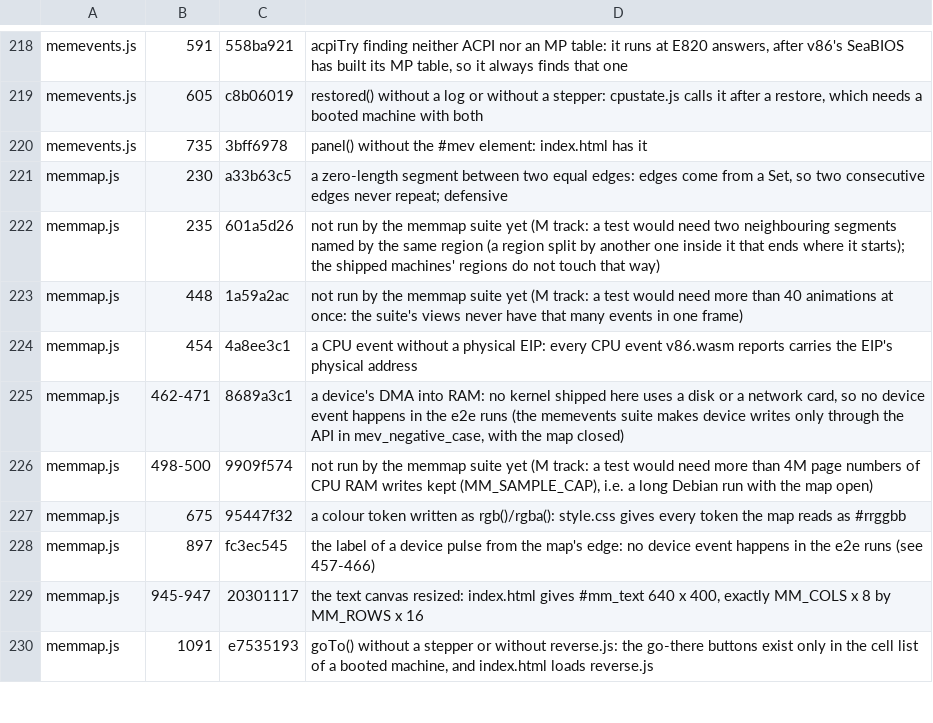
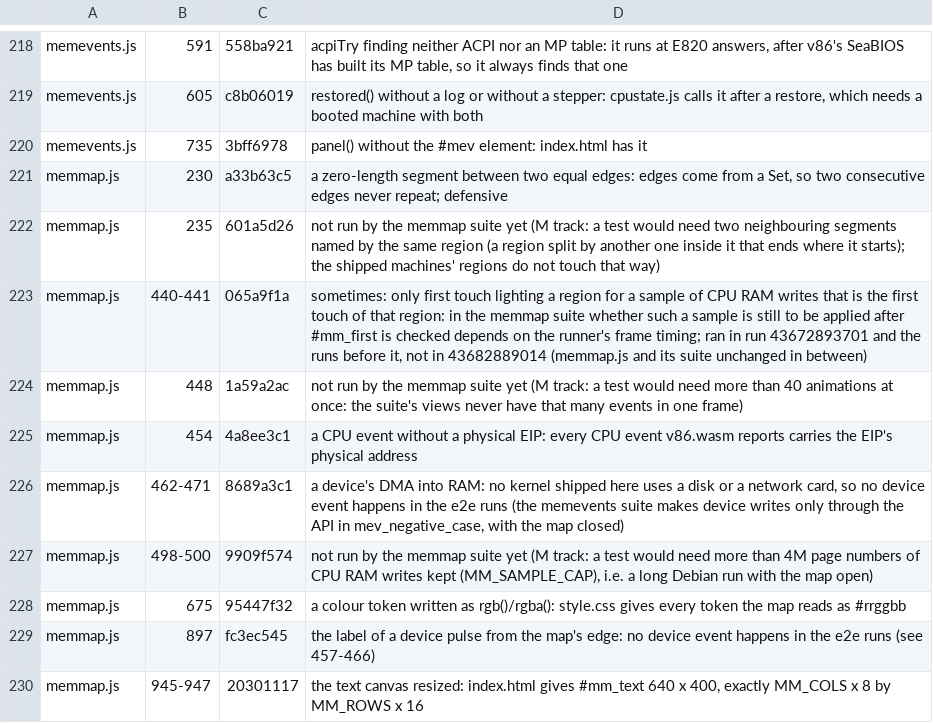
Before and after one commit to d33tah/minimal-kernel-build, a TSV file: site/jscov-uncovered.tsv, drawn as a sheet; only a part is shown, gaps mark what is left out; the shorter side is filled out with more unchanged rows; the diff names each change by its address in the sheet, - before the commit and + after, or states it on an @@ line.

```diff
--- a/site/jscov-uncovered.tsv
+++ b/site/jscov-uncovered.tsv
+row 223: memmap.js | 440-441 | 065a9f1a | sometimes: only first touch lighting a region for a sample of CPU RAM writes that is the first touch of that region: in the memmap suite whether such a sample is still to be applied after #mm_first is checked depends on the runner's frame timing; ran in run 43672893701 and the runs before it, not in 43682889014 (memmap.js and its suite unchanged in between)
```
